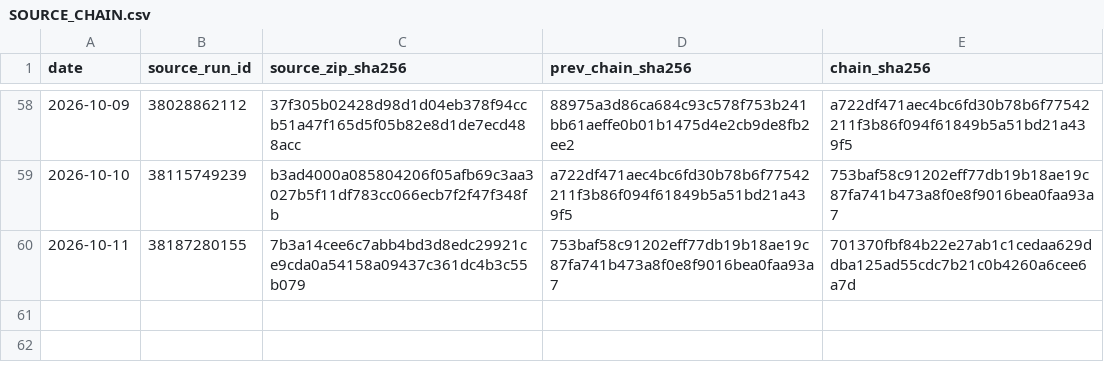
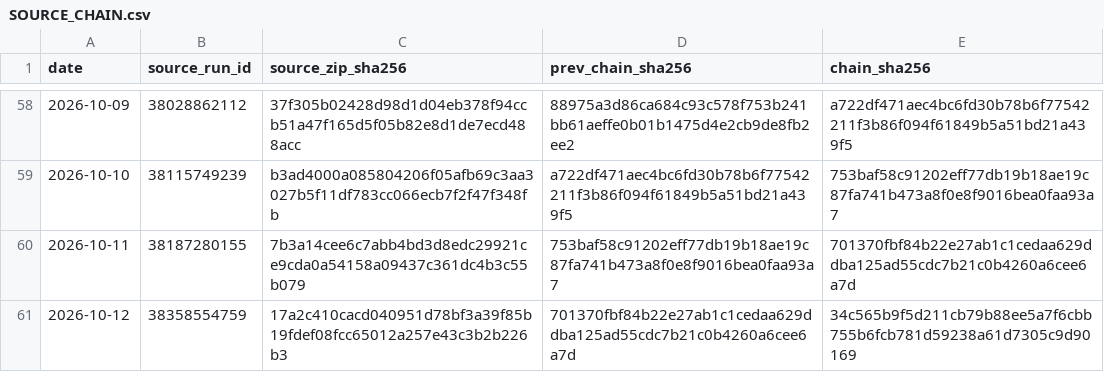
Before and after one commit to vmasardinha-coder/QRDS, a CSV file: runtime/ledgers/delta_paper_monitor/SOURCE_CHAIN.csv, drawn as a sheet; only a part is shown, gaps mark what is left out; the diff names each change by its address in the sheet, - before the commit and + after, or states it on an @@ line.

```diff
--- a/runtime/ledgers/delta_paper_monitor/SOURCE_CHAIN.csv
+++ b/runtime/ledgers/delta_paper_monitor/SOURCE_CHAIN.csv
+row 61: 2026-10-12 | 38358554759 | 17a2c410cacd040951d78bf3a39f85b19fdef08fcc65012a257e43c3b2b226b3 | 701370fbf84b22e27ab1c1cedaa629ddba125ad55cdc7b21c0b4260a6cee6a7d | 34c565b9f5d211cb79b88ee5a7f6cbb755b6fcb781d59238a61d7305c9d90169
```
Also changed, not shown: runtime/ledgers/delta_paper_monitor/DAILY_NAV.csv, runtime/ledgers/delta_paper_monitor/POSITIONS_HISTORY.csv, 5 other files.
